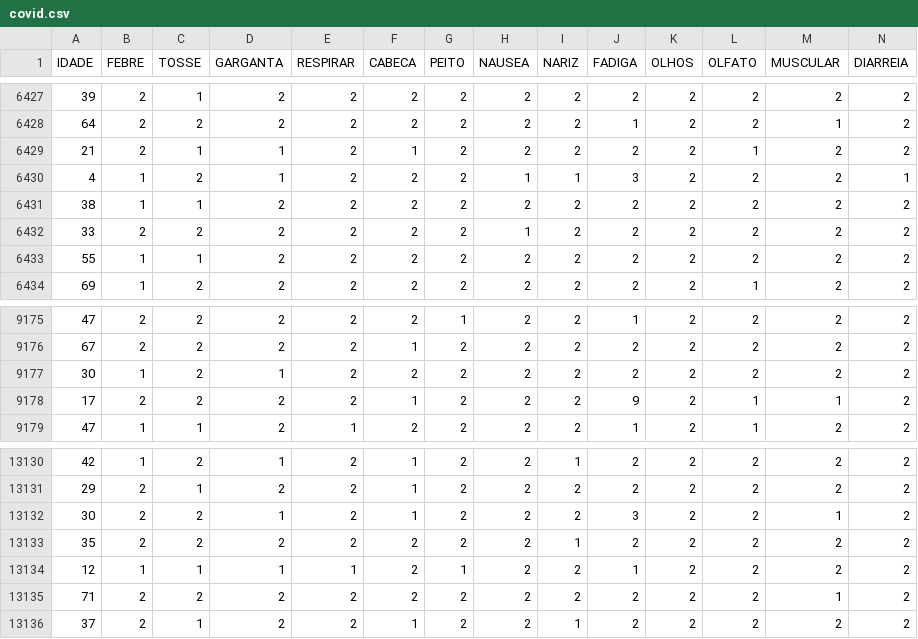
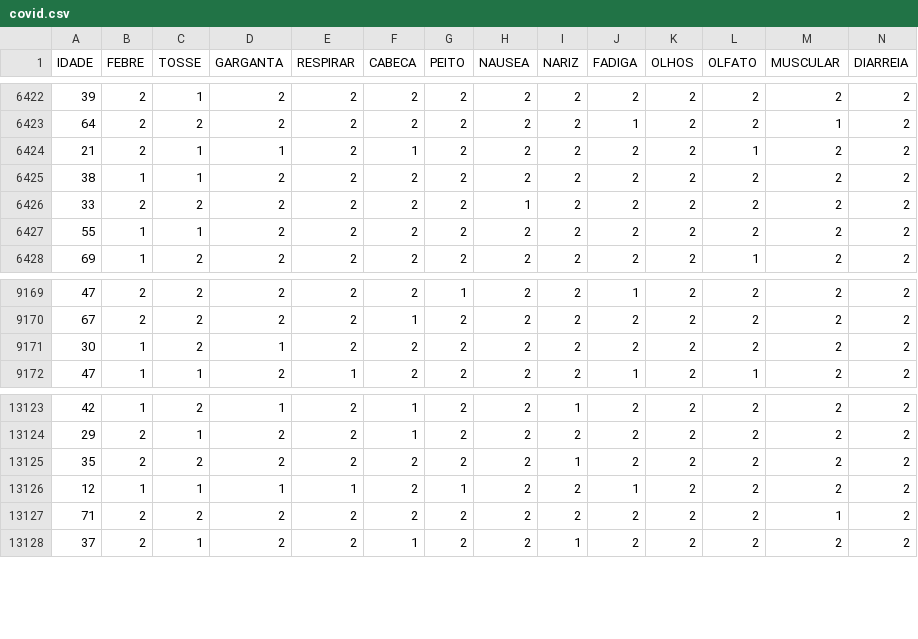
Before and after one commit to CristianoCoelhoSilva/Python, a CSV file: Python/covid.csv, drawn as a sheet; only a part is shown, gaps mark what is left out; rows hold the shown columns only; the diff covers the shown part only; the diff names each change by its address in the sheet, - before the commit and + after, or states it on an @@ line.

```diff
--- a/Python/covid.csv
+++ b/Python/covid.csv
-row 6430: 4 | 1 | 2 | 1 | 2 | 2 | 2 | 1 | 1 | 3 | 2 | 2 | 2 | 1
-row 9178: 17 | 2 | 2 | 2 | 2 | 1 | 2 | 2 | 2 | 9 | 2 | 1 | 1 | 2
-row 13132: 30 | 2 | 2 | 1 | 2 | 1 | 2 | 2 | 2 | 3 | 2 | 2 | 1 | 2
```
Also changed, not shown: 5 removed rows elsewhere in this file.
